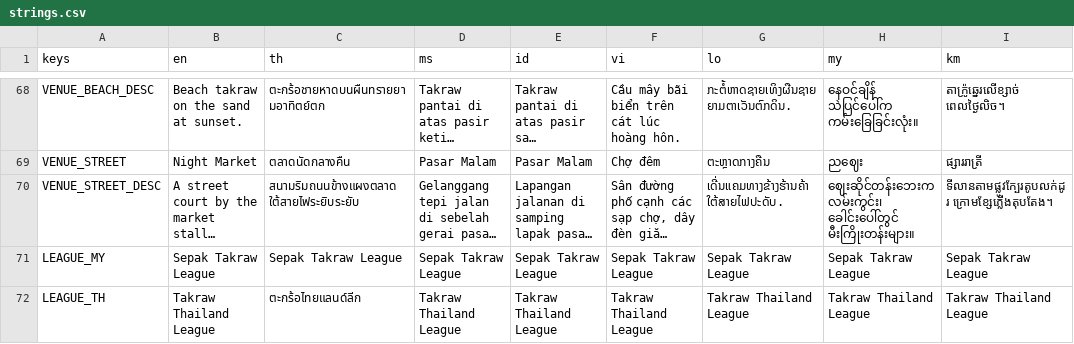
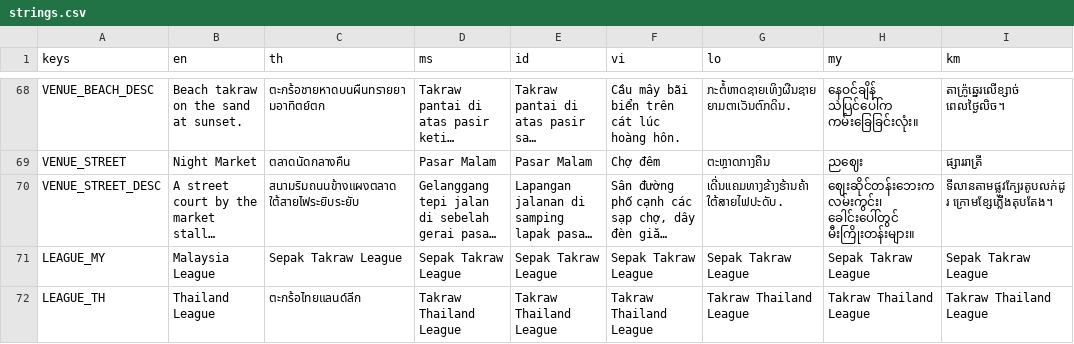
Before and after one commit to joshnason8-lab/ghost-kit-pages, a CSV file: takraw-game/i18n/strings.csv, drawn as a sheet; only a part is shown, gaps mark what is left out; long unchanged cells end in …; the diff covers the shown part only; the diff names each change by its address in the sheet, - before the commit and + after, or states it on an @@ line.

```diff
--- a/takraw-game/i18n/strings.csv
+++ b/takraw-game/i18n/strings.csv
-B71 (en): Sepak Takraw League
+B71 (en): Malaysia League
-B72 (en): Takraw Thailand League
+B72 (en): Thailand League
```
Also changed, not shown: 2 added rows, 2 removed rows and 10 edited cells elsewhere in this file, 33 other files.
